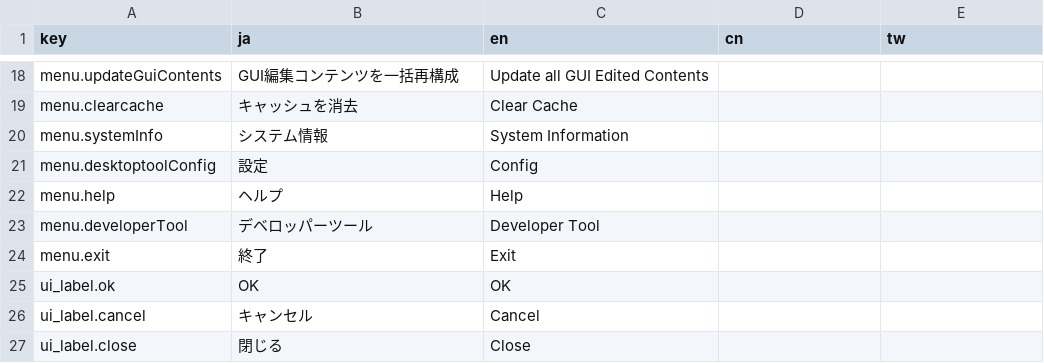
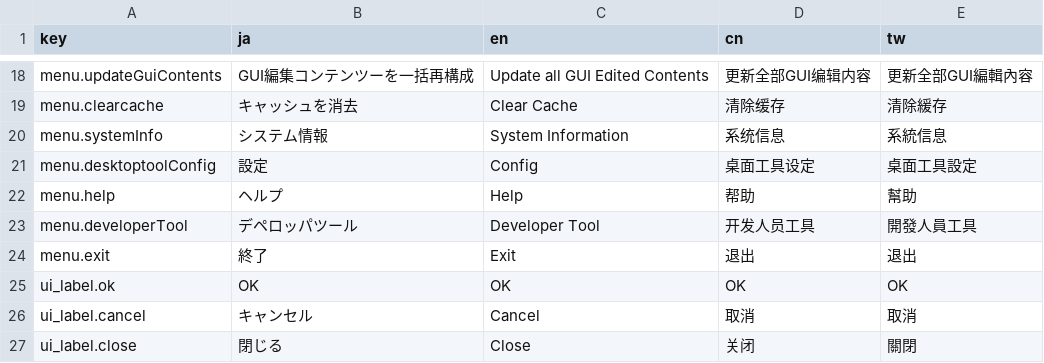
Before and after one commit to pickles2/pickles2desktoptool, a CSV file: app/common/language/language.csv, drawn as a sheet; only a part is shown, gaps mark what is left out; the diff covers the shown part only; the diff names each change by its address in the sheet, - before the commit and + after, or states it on an @@ line.

```diff
--- a/app/common/language/language.csv
+++ b/app/common/language/language.csv
-B18 (ja): GUI編集コンテンツを一括再構成
+B18 (ja): GUI編集コンテンツーを一括再構成
-D18 (cn): (empty)
+D18 (cn): 更新全部GUI编辑内容
-E18 (tw): (empty)
+E18 (tw): 更新全部GUI編輯內容
-D19 (cn): (empty)
+D19 (cn): 清除缓存
-E19 (tw): (empty)
+E19 (tw): 清除緩存
-D20 (cn): (empty)
+D20 (cn): 系统信息
-E20 (tw): (empty)
+E20 (tw): 系統信息
-D21 (cn): (empty)
+D21 (cn): 桌面工具设定
-E21 (tw): (empty)
+E21 (tw): 桌面工具設定
-D22 (cn): (empty)
+D22 (cn): 帮助
-E22 (tw): (empty)
+E22 (tw): 幫助
-B23 (ja): デベロッパーツール
+B23 (ja): デペロッパツール
-D23 (cn): (empty)
+D23 (cn): 开发人员工具
-E23 (tw): (empty)
+E23 (tw): 開發人員工具
-D24 (cn): (empty)
+D24 (cn): 退出
-E24 (tw): (empty)
+E24 (tw): 退出
-D25 (cn): (empty)
+D25 (cn): OK
-E25 (tw): (empty)
+E25 (tw): OK
-D26 (cn): (empty)
+D26 (cn): 取消
-E26 (tw): (empty)
+E26 (tw): 取消
-D27 (cn): (empty)
+D27 (cn): 关闭
-E27 (tw): (empty)
+E27 (tw): 關閉
```
Also changed, not shown: 31 edited cells elsewhere in this file, 1 other file.
